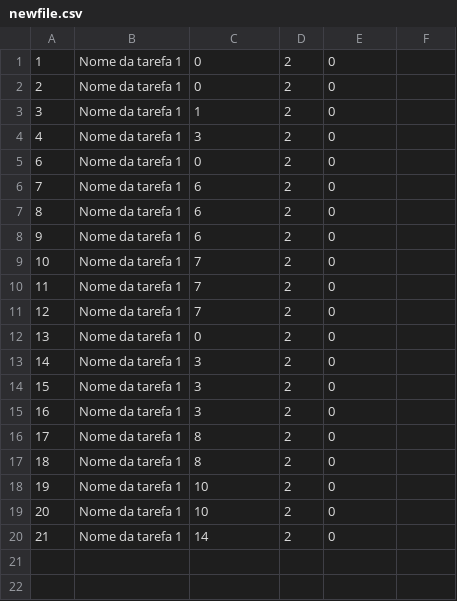
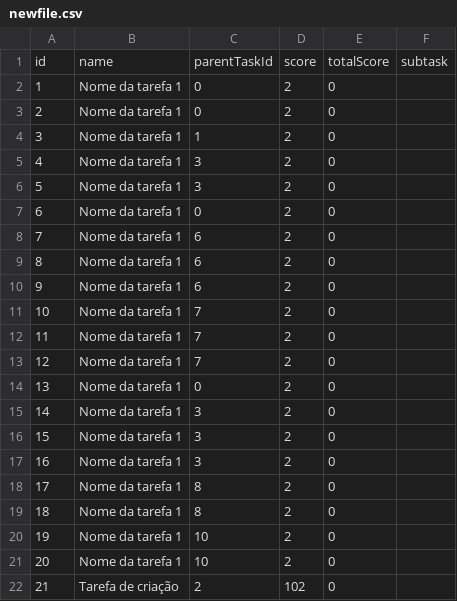
Before and after one commit to RafaelEstevam/todolist, a CSV file: back/csvs/newfile.csv, drawn as a sheet; addresses are those after the commit; the diff names each change by its address in the sheet, - before the commit and + after, or states it on an @@ line.

```diff
--- a/back/csvs/newfile.csv
+++ b/back/csvs/newfile.csv
+row 1: id | name | parentTaskId | score | totalScore | subtask
+row 6: 5 | Nome da tarefa 1 | 3 | 2 | 0
-B22: Nome da tarefa 1
+B22: Tarefa de criação
-C22: 14
+C22: 2
-D22: 2
+D22: 102
```
Also changed, not shown: 4 other files.
